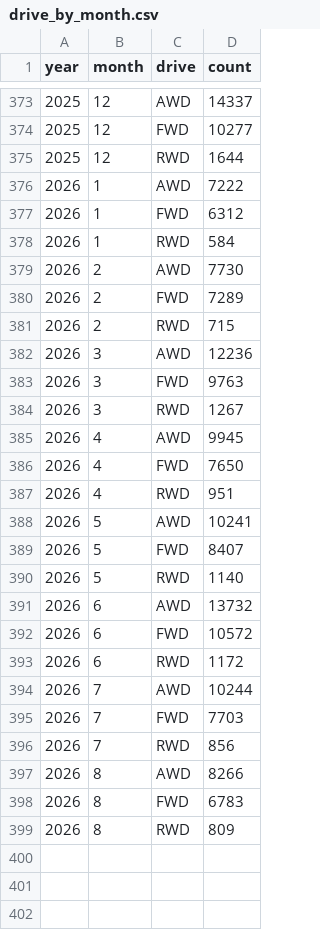
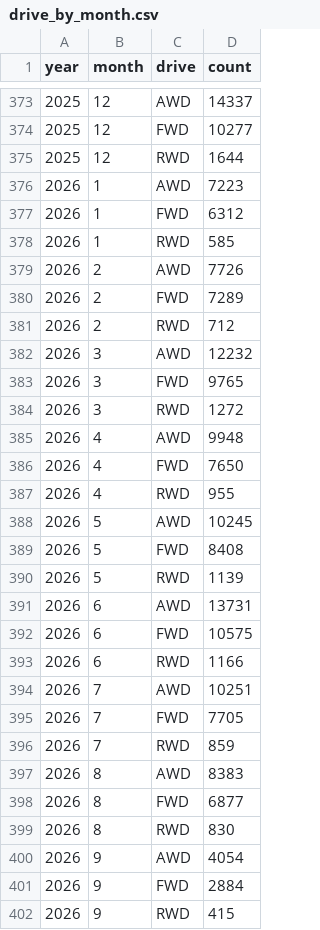
Before and after one commit to mkubicek/swiss-vehicle-stats, a CSV file: data/processed/drive_by_month.csv, drawn as a sheet; only a part is shown, gaps mark what is left out.

```diff
--- a/data/processed/drive_by_month.csv
+++ b/data/processed/drive_by_month.csv
@@ -375,25 +375,28 @@ year,month,drive,count
 2025,12,RWD,1644
-2026,1,AWD,7222
+2026,1,AWD,7223
 2026,1,FWD,6312
-2026,1,RWD,584
-2026,2,AWD,7730
+2026,1,RWD,585
+2026,2,AWD,7726
 2026,2,FWD,7289
-2026,2,RWD,715
-2026,3,AWD,12236
-2026,3,FWD,9763
-2026,3,RWD,1267
-2026,4,AWD,9945
+2026,2,RWD,712
+2026,3,AWD,12232
+2026,3,FWD,9765
+2026,3,RWD,1272
+2026,4,AWD,9948
 2026,4,FWD,7650
-2026,4,RWD,951
-2026,5,AWD,10241
-2026,5,FWD,8407
-2026,5,RWD,1140
-2026,6,AWD,13732
-2026,6,FWD,10572
-2026,6,RWD,1172
-2026,7,AWD,10244
-2026,7,FWD,7703
-2026,7,RWD,856
-2026,8,AWD,8266
-2026,8,FWD,6783
-2026,8,RWD,809
+2026,4,RWD,955
+2026,5,AWD,10245
+2026,5,FWD,8408
+2026,5,RWD,1139
+2026,6,AWD,13731
+2026,6,FWD,10575
+2026,6,RWD,1166
+2026,7,AWD,10251
+2026,7,FWD,7705
+2026,7,RWD,859
+2026,8,AWD,8383
+2026,8,FWD,6877
+2026,8,RWD,830
+2026,9,AWD,4054
+2026,9,FWD,2884
+2026,9,RWD,415
```
Also changed, not shown: data/processed/brand_bev_by_month.csv, data/processed/brand_by_year.csv, 21 other files.
